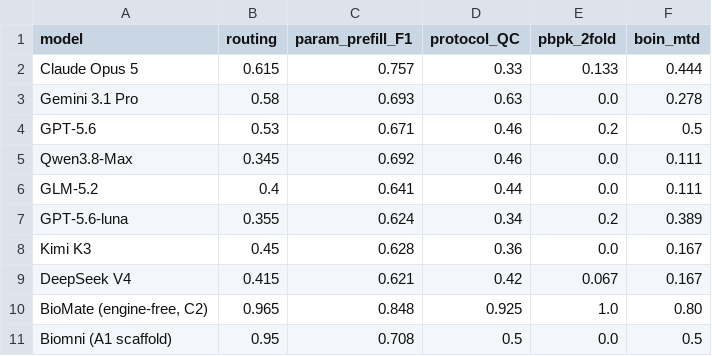
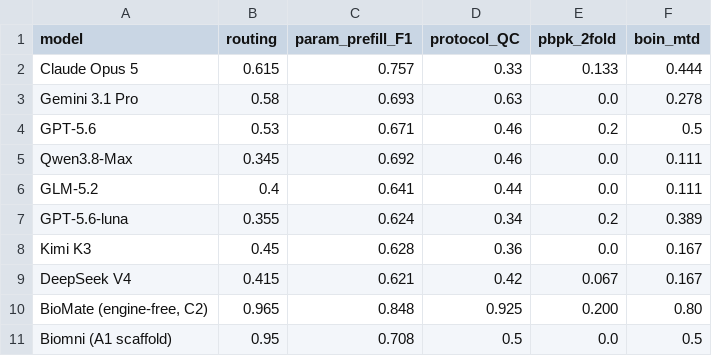
Before and after one commit to bioMate-AI/realbio-benchmark, a CSV file: leaderboard.csv, drawn as a sheet.

```diff
--- a/leaderboard.csv
+++ b/leaderboard.csv
@@ -9,3 +9,3 @@ Kimi K3,0.45,0.628,0.36,0.0,0.167
 DeepSeek V4,0.415,0.621,0.42,0.067,0.167
-"BioMate (engine-free, C2)",0.965,0.848,0.925,1.0,0.80
+"BioMate (engine-free, C2)",0.965,0.848,0.925,0.200,0.80
 Biomni (A1 scaffold),0.95,0.708,0.5,0.0,0.5
```
Also changed, not shown: 4 other files.
